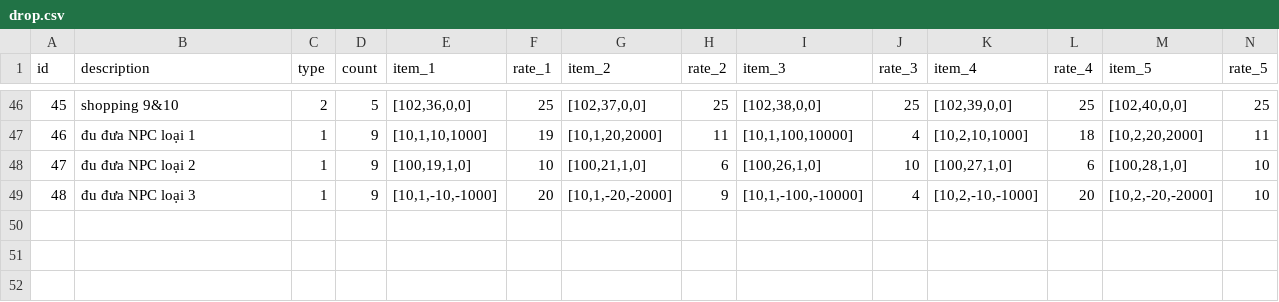
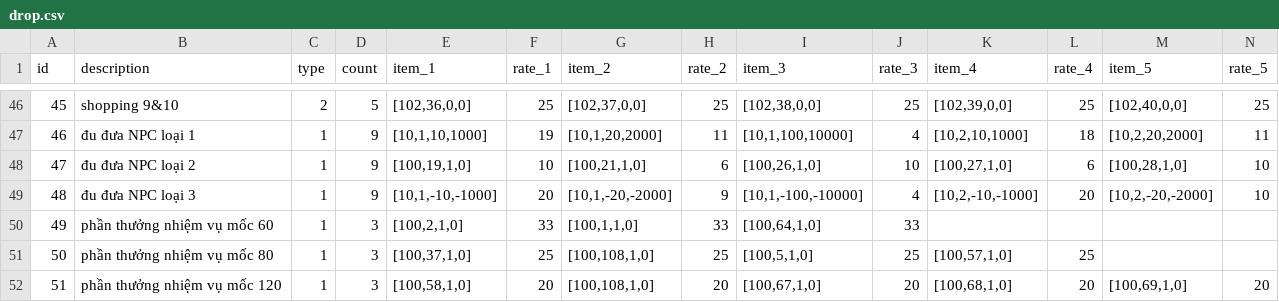
Before and after one commit to ecraftagency/rxheartbeat, a CSV file: data/csv/drop.csv, drawn as a sheet; only a part is shown, gaps mark what is left out; rows hold the shown columns only; the diff names each change by its address in the sheet, - before the commit and + after, or states it on an @@ line.

```diff
--- a/data/csv/drop.csv
+++ b/data/csv/drop.csv
+row 50: 49 | phần thưởng nhiệm vụ mốc 60 | 1 | 3 | [100,2,1,0] | 33 | [100,1,1,0] | 33 | [100,64,1,0] | 33
+row 51: 50 | phần thưởng nhiệm vụ mốc 80 | 1 | 3 | [100,37,1,0] | 25 | [100,108,1,0] | 25 | [100,5,1,0] | 25 | [100,57,1,0] | 25
+row 52: 51 | phần thưởng nhiệm vụ mốc 120 | 1 | 3 | [100,58,1,0] | 20 | [100,108,1,0] | 20 | [100,67,1,0] | 20 | [100,68,1,0] | 20 | [100,69,1,0] | 20
```
Also changed, not shown: 12 other files.
